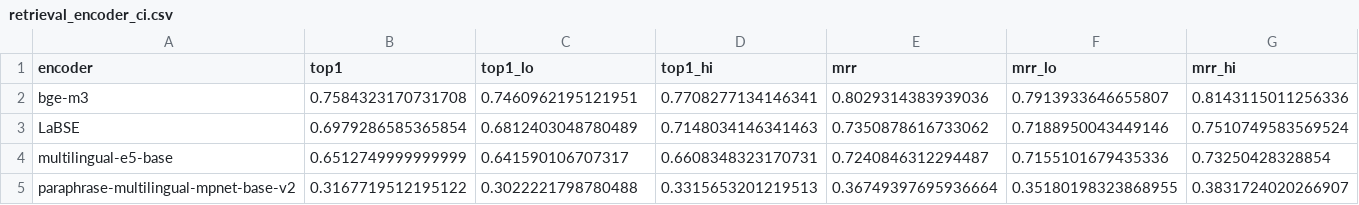
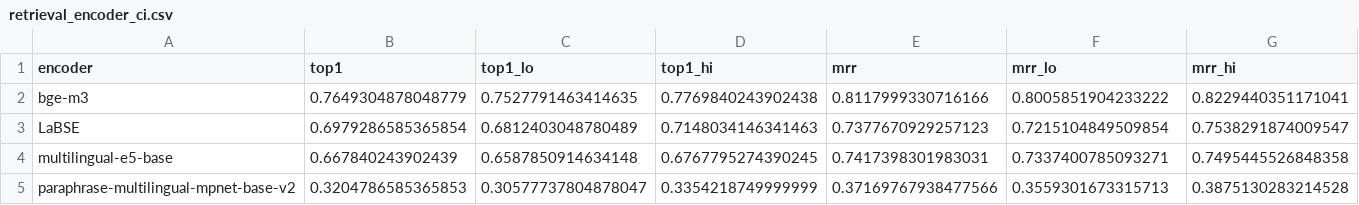
Before and after one commit to HendSuliman/two-axes-multilingual-inequity, a CSV file: results/retrieval_encoder_ci.csv, drawn as a sheet.

```diff
--- a/results/retrieval_encoder_ci.csv
+++ b/results/retrieval_encoder_ci.csv
@@ -1,5 +1,5 @@
 encoder,top1,top1_lo,top1_hi,mrr,mrr_lo,mrr_hi
-bge-m3,0.7584323170731708,0.7460962195121951,0.7708277134146341,0.8029314383939036,0.7913933646655807,0.8143115011256336
-LaBSE,0.6979286585365854,0.6812403048780489,0.7148034146341463,0.7350878616733062,0.7188950043449146,0.7510749583569524
-multilingual-e5-base,0.6512749999999999,0.641590106707317,0.6608348323170731,0.7240846312294487,0.7155101679435336,0.73250428328854
-paraphrase-multilingual-mpnet-base-v2,0.3167719512195122,0.3022221798780488,0.3315653201219513,0.36749397695936664,0.35180198323868955,0.3831724020266907
+bge-m3,0.7649304878048779,0.7527791463414635,0.7769840243902438,0.8117999330716166,0.8005851904233222,0.8229440351171041
+LaBSE,0.6979286585365854,0.6812403048780489,0.7148034146341463,0.7377670929257123,0.7215104849509854,0.7538291874009547
+multilingual-e5-base,0.667840243902439,0.6587850914634148,0.6767795274390245,0.7417398301983031,0.7337400785093271,0.7495445526848358
+paraphrase-multilingual-mpnet-base-v2,0.3204786585365853,0.30577737804878047,0.3354218749999999,0.37169767938477566,0.3559301673315713,0.3875130283214528
```
Also changed, not shown: results/corpus_engpaired_retrieval.csv, results/flores_vs_corpus_summary.csv, 9 other files.
